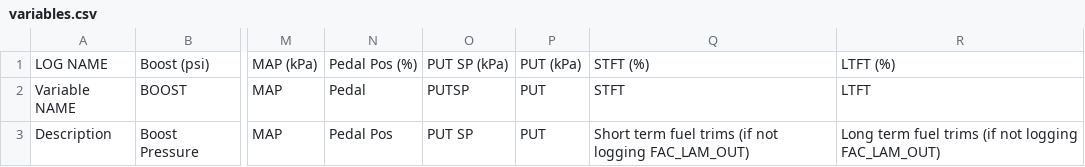
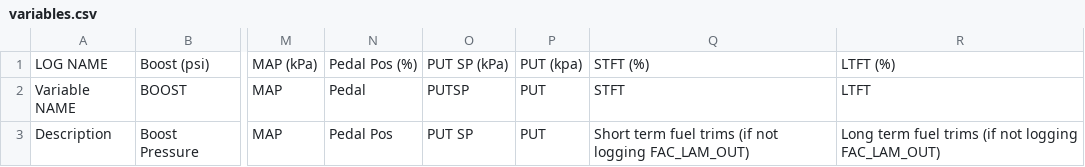
Before and after one commit to yakboyslim/YakTuner, a CSV file: variables.csv, drawn as a sheet; only a part is shown, gaps mark what is left out; the diff names each change by its address in the sheet, - before the commit and + after, or states it on an @@ line.

```diff
--- a/variables.csv
+++ b/variables.csv
-P1: PUT (kPa)
+P1: PUT (kpa)
```
Also changed, not shown: 6 other files.
